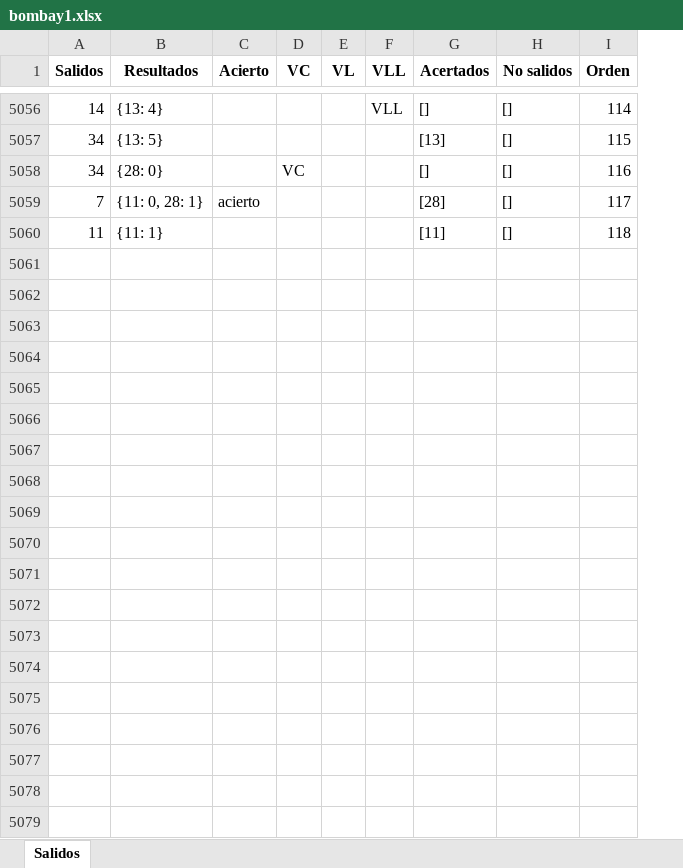
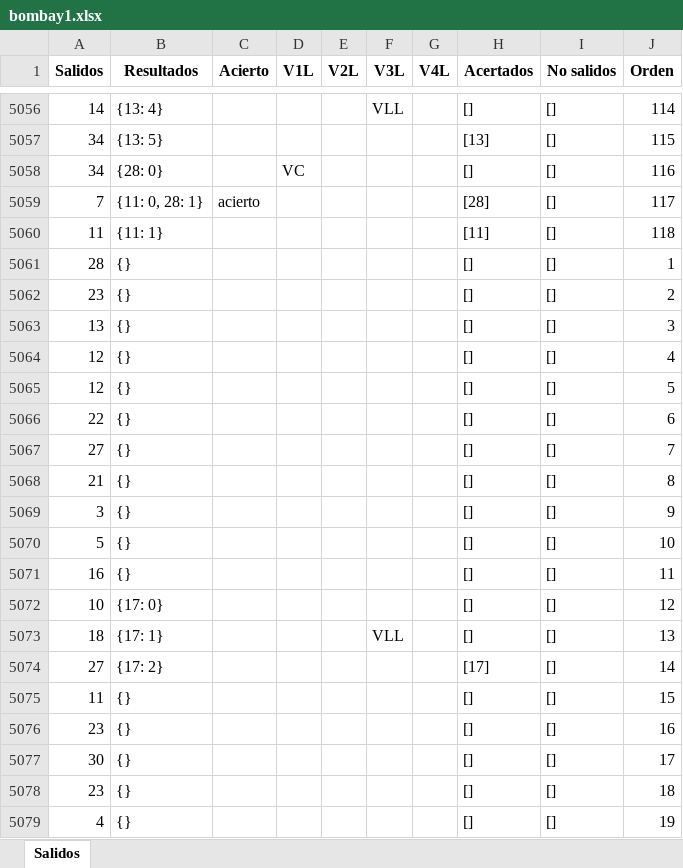
Before and after one commit to jonatha1992/Predictor_ruleta, an Excel workbook: Date/bombay1.xlsx, sheet Salidos, drawn as a sheet; only a part is shown, gaps mark what is left out; values as stored, in another font and other column widths than the file's, no borders; removed rows and columns are numbered as before the commit, all else as after; the diff covers the shown part only; the diff names each change by its address in the sheet, - before the commit and + after, or states it on an @@ line.

```diff
--- a/Date/bombay1.xlsx (sheet Salidos)
+++ b/Date/bombay1.xlsx (sheet Salidos)
-column E (VL), empty
-column F (VLL), row 5056: VLL
+column E (V2L), empty
+column F (V3L), row 5056: VLL
+column G (V4L), empty
-D1: VC
+D1: V1L
+row 5061: 28 | {} |  |  |  |  |  | [] | [] | 1
+row 5062: 23 | {} |  |  |  |  |  | [] | [] | 2
+row 5063: 13 | {} |  |  |  |  |  | [] | [] | 3
+row 5064: 12 | {} |  |  |  |  |  | [] | [] | 4
+row 5065: 12 | {} |  |  |  |  |  | [] | [] | 5
+row 5066: 22 | {} |  |  |  |  |  | [] | [] | 6
+row 5067: 27 | {} |  |  |  |  |  | [] | [] | 7
+row 5068: 21 | {} |  |  |  |  |  | [] | [] | 8
+row 5069: 3 | {} |  |  |  |  |  | [] | [] | 9
+row 5070: 5 | {} |  |  |  |  |  | [] | [] | 10
+row 5071: 16 | {} |  |  |  |  |  | [] | [] | 11
+row 5072: 10 | {17: 0} |  |  |  |  |  | [] | [] | 12
+row 5073: 18 | {17: 1} |  |  |  | VLL |  | [] | [] | 13
+row 5074: 27 | {17: 2} |  |  |  |  |  | [17] | [] | 14
+row 5075: 11 | {} |  |  |  |  |  | [] | [] | 15
+row 5076: 23 | {} |  |  |  |  |  | [] | [] | 16
+row 5077: 30 | {} |  |  |  |  |  | [] | [] | 17
+row 5078: 23 | {} |  |  |  |  |  | [] | [] | 18
+row 5079: 4 | {} |  |  |  |  |  | [] | [] | 19
```
Also changed, not shown: 125 added rows elsewhere in this sheet, Reportes.xlsx, 5 other files.
